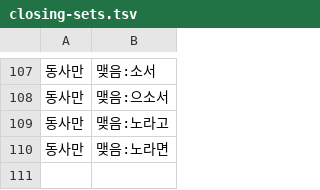
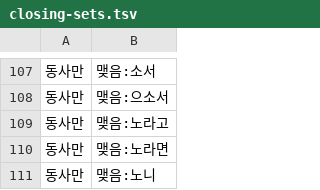
Before and after one commit to geul-org/nlgeul, a TSV file: pkg/data/closing-sets.tsv, drawn as a sheet; only a part is shown, gaps mark what is left out.

```diff
--- a/pkg/data/closing-sets.tsv
+++ b/pkg/data/closing-sets.tsv
@@ -110 +110,2 @@
 동사만	맺음:노라면
+동사만	맺음:노니
```
Also changed, not shown: pkg/data/closings-more.tsv, 1 other file.
